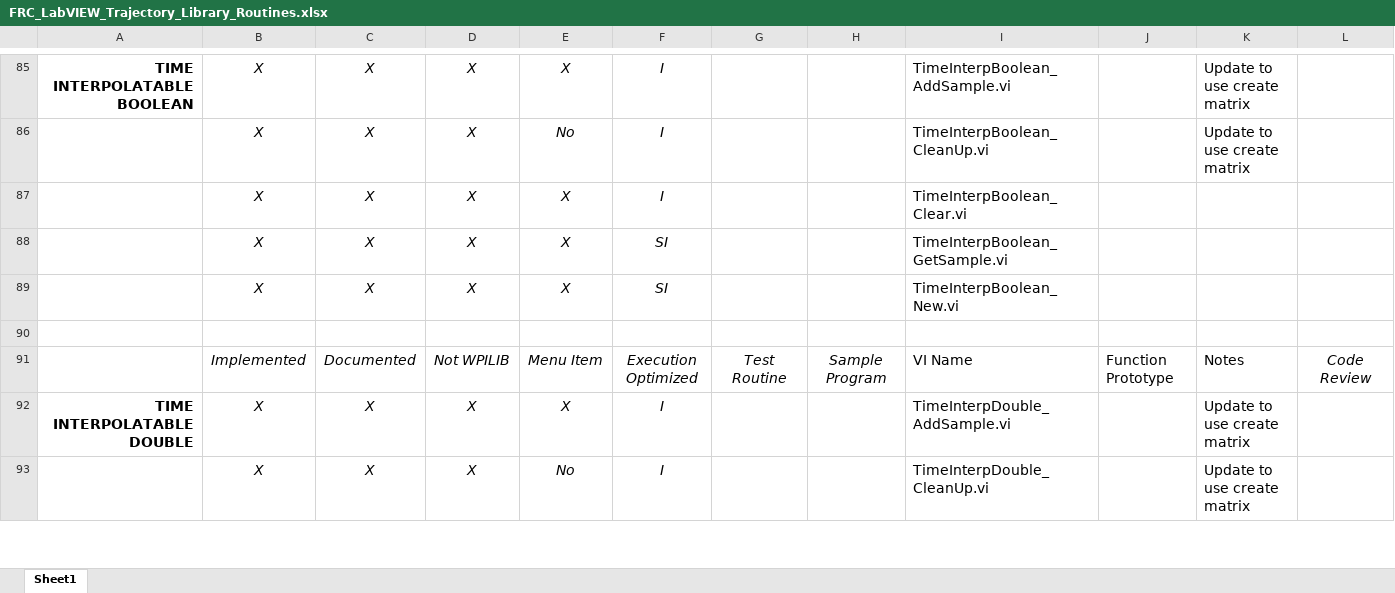
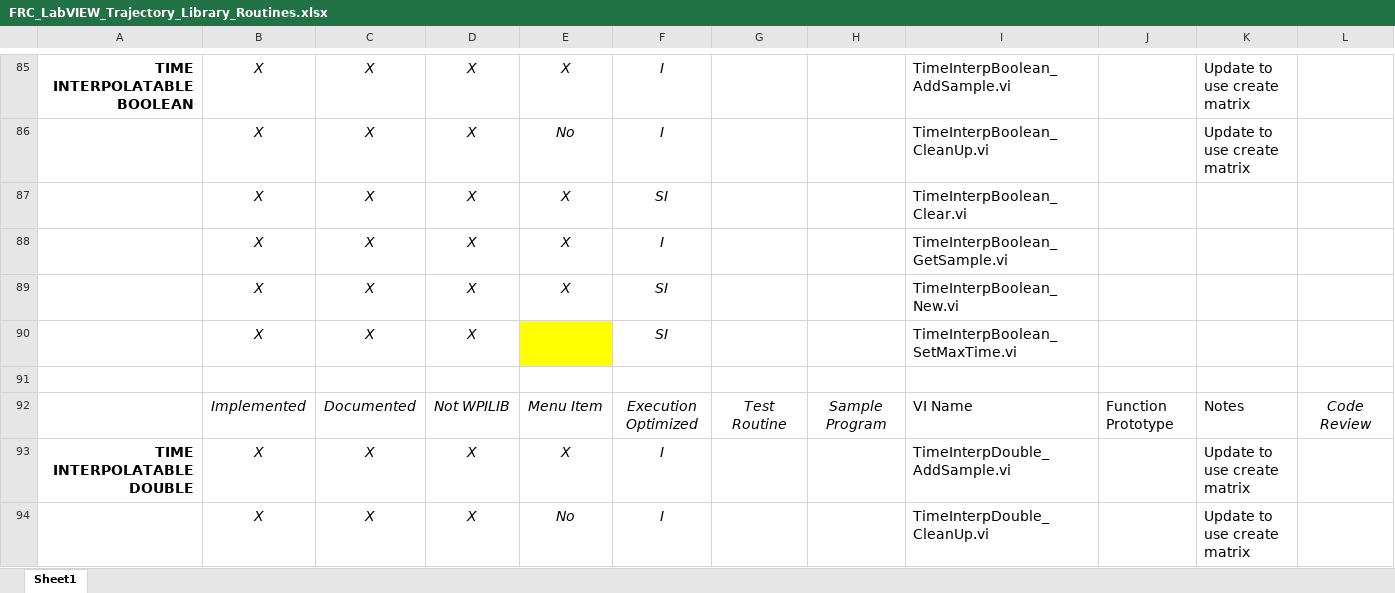
Before and after one commit to jsimpso81/WPIlibMathLabVIEW, an Excel workbook: FRC_LV_Trajectory_Library/FRC_LabVIEW_Trajectory_Library_Routines.xlsx, sheet Sheet1, drawn as a sheet; only a part is shown, gaps mark what is left out; values as stored, in another font and other column widths than the file's, no borders; rows hold the shown columns only; the diff covers the shown part only; the diff names each change by its address in the sheet, - before the commit and + after, or states it on an @@ line.

Commit message:
Update to analog and digital delay.  Added Time Interp setMaxTime #79

```diff
--- a/FRC_LV_Trajectory_Library/FRC_LabVIEW_Trajectory_Library_Routines.xlsx (sheet Sheet1)
+++ b/FRC_LV_Trajectory_Library/FRC_LabVIEW_Trajectory_Library_Routines.xlsx (sheet Sheet1)
-F87: I
+F87: SI
-F88: SI
+F88: I
+row 90:  | X | X | X |  | SI |  |  | TimeInterpBoolean_SetMaxTime.vi
```
Also changed, not shown: 2 added rows, 18 edited cells and cell formats elsewhere in this sheet, formulas that keep their value, 9 other files.
